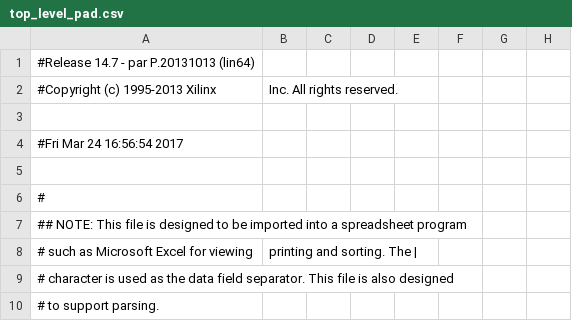
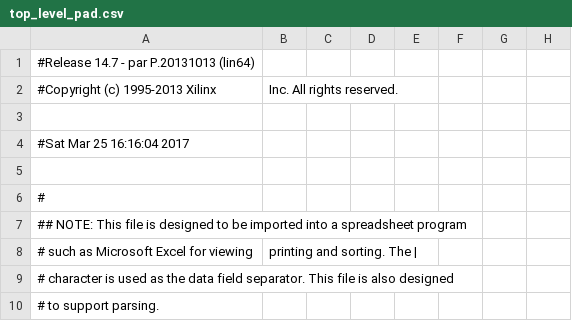
Before and after one commit to harshavardhan/FGPA_ATM_Controller, a CSV file: makestuff/hdlmake/apps/makestuff/swled/cksum/vhdl/top_level_pad.csv, drawn as a sheet; only a part is shown; the diff names each change by its address in the sheet, - before the commit and + after, or states it on an @@ line.

```diff
--- a/makestuff/hdlmake/apps/makestuff/swled/cksum/vhdl/top_level_pad.csv
+++ b/makestuff/hdlmake/apps/makestuff/swled/cksum/vhdl/top_level_pad.csv
-A4: #Fri Mar 24 16:56:54 2017
+A4: #Sat Mar 25 16:16:04 2017
```
Also changed, not shown: 51 other files.
